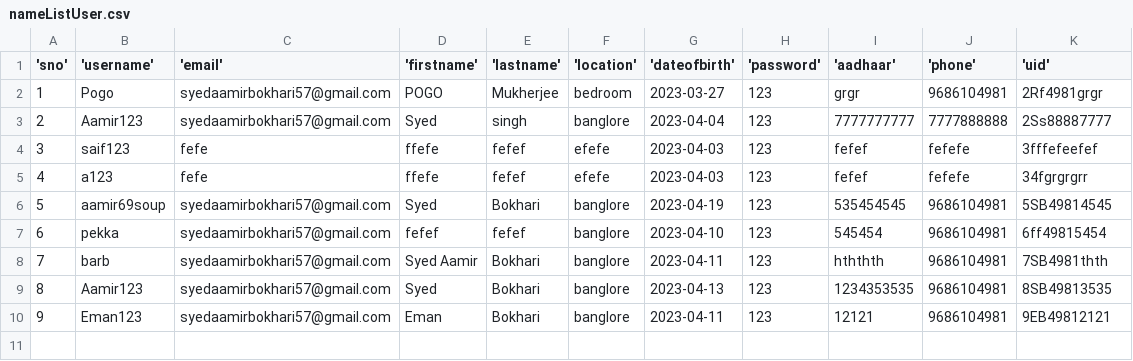
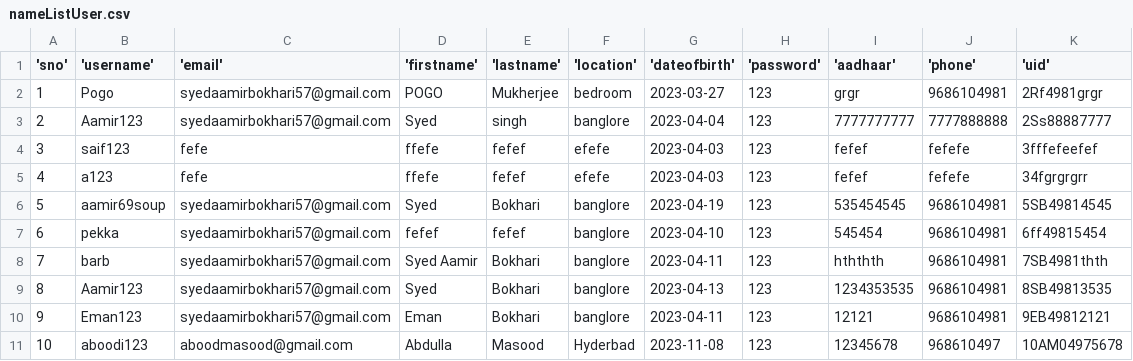
Before and after one commit to aamirbokhari/final_year, a CSV file: nameListUser.csv, drawn as a sheet; the diff names each change by its address in the sheet, - before the commit and + after, or states it on an @@ line.

```diff
--- a/nameListUser.csv
+++ b/nameListUser.csv
+row 11: 10 | aboodi123 | aboodmasood@gmail.com | Abdulla | Masood | Hyderbad | 2023-11-08 | 123 | 12345678 | 968610497 | 10AM04975678
```
Also changed, not shown: contact.csv, userhistory.csv, 42 other files.
